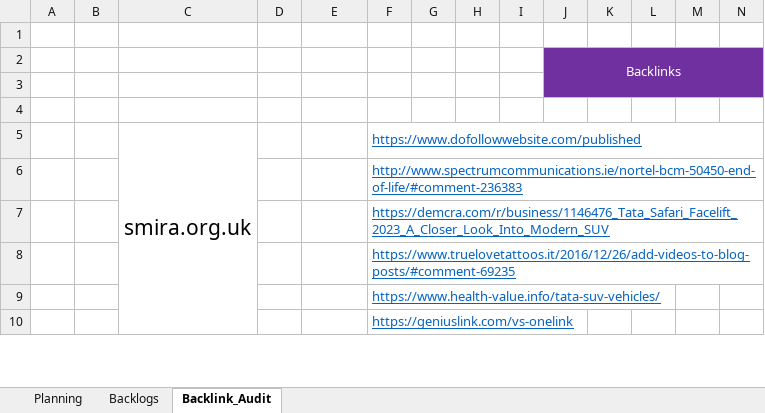
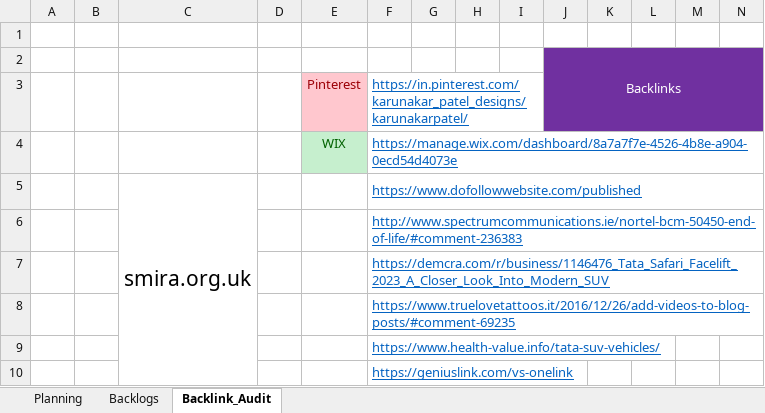
Before and after one commit to karunakarpatel-kp/blogPosts, an Excel workbook: Documents/Targets&Planning.xlsx, sheet Backlink_Audit, drawn as a sheet; only a part is shown; values as stored, in another font and other column widths than the file's, no borders; rows hold the shown columns only; the diff names each change by its address in the sheet, - before the commit and + after, or states it on an @@ line.

```diff
--- a/Documents/Targets&Planning.xlsx (sheet Backlink_Audit)
+++ b/Documents/Targets&Planning.xlsx (sheet Backlink_Audit)
-row 3: (empty)
+row 3:  |  |  |  | Pinterest | https://in.pinterest.com/karunakar_patel_designs/karunakarpatel/
-E3 fill: none
+E3 fill: #FFC7CE
-row 4: (empty)
+row 4:  |  |  |  | WIX | https://manage.wix.com/dashboard/8a7a7f7e-4526-4b8e-a904-0ecd54d4073e
-E4 fill: none
+E4 fill: #C6EFCE
```
Also changed, not shown: sheet Planning, sheet Backlogs.
